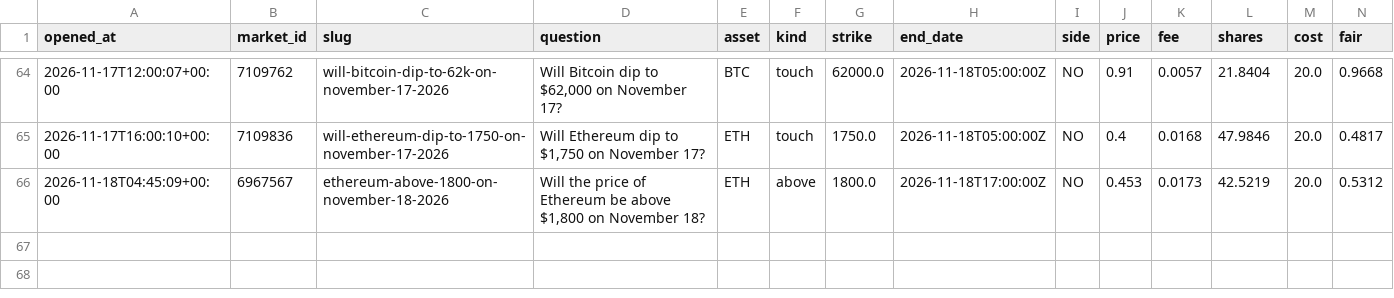
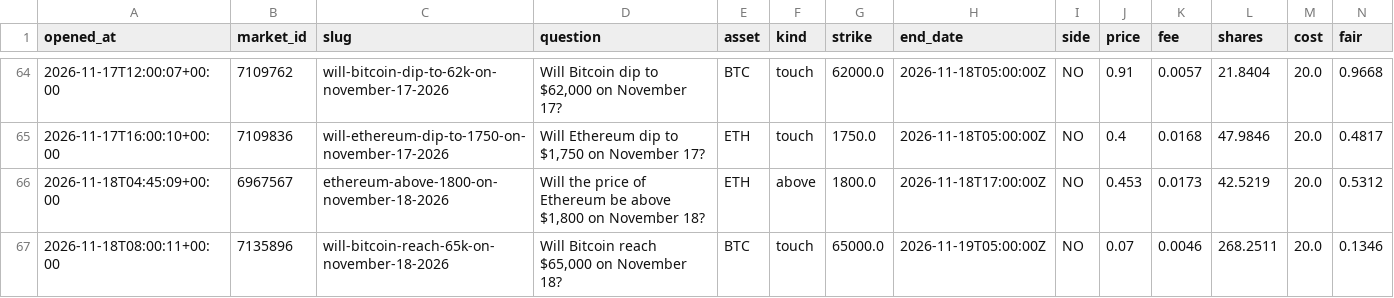
Before and after one commit to Chum1286/polymarket-paper-bot., a CSV file: data_atm/paper_trades.csv, drawn as a sheet; only a part is shown, gaps mark what is left out; rows hold the shown columns only; the diff names each change by its address in the sheet, - before the commit and + after, or states it on an @@ line.

Commit message:
paper bot run 2026-11-18T08:00Z

```diff
--- a/data_atm/paper_trades.csv
+++ b/data_atm/paper_trades.csv
+row 67: 2026-11-18T08:00:11+00:00 | 7135896 | will-bitcoin-reach-65k-on-november-18-2026 | Will Bitcoin reach $65,000 on November 18? | BTC | touch | 65000.0 | 2026-11-19T05:00:00Z | NO | 0.07 | 0.0046 | 268.2511 | 20.0 | 0.1346
```
Also changed, not shown: 2 other files.
